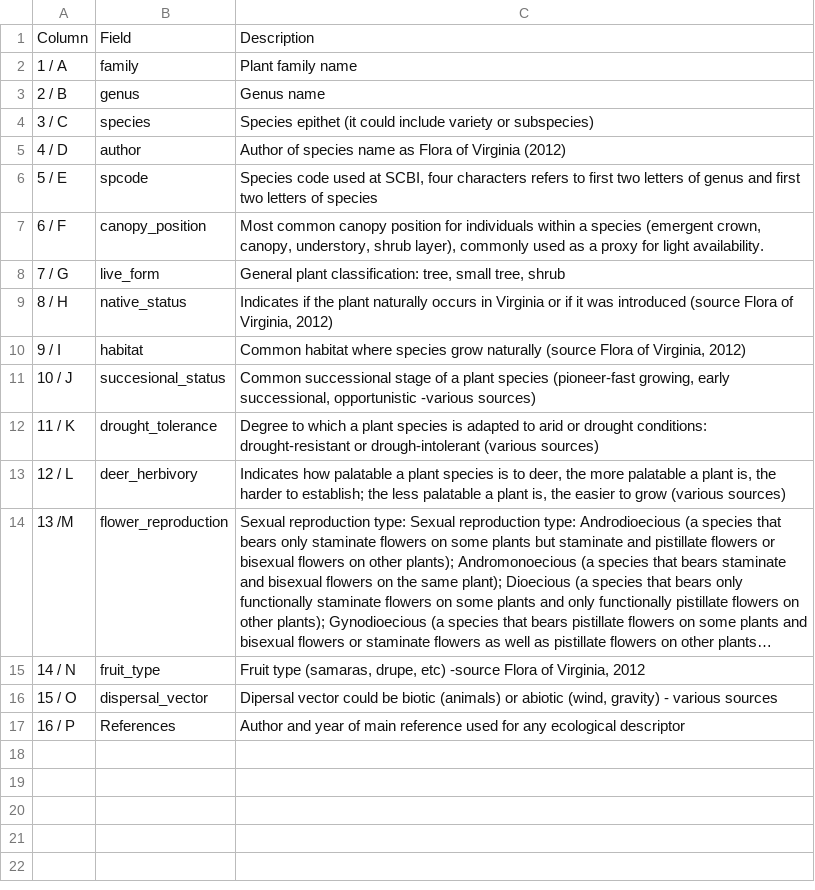
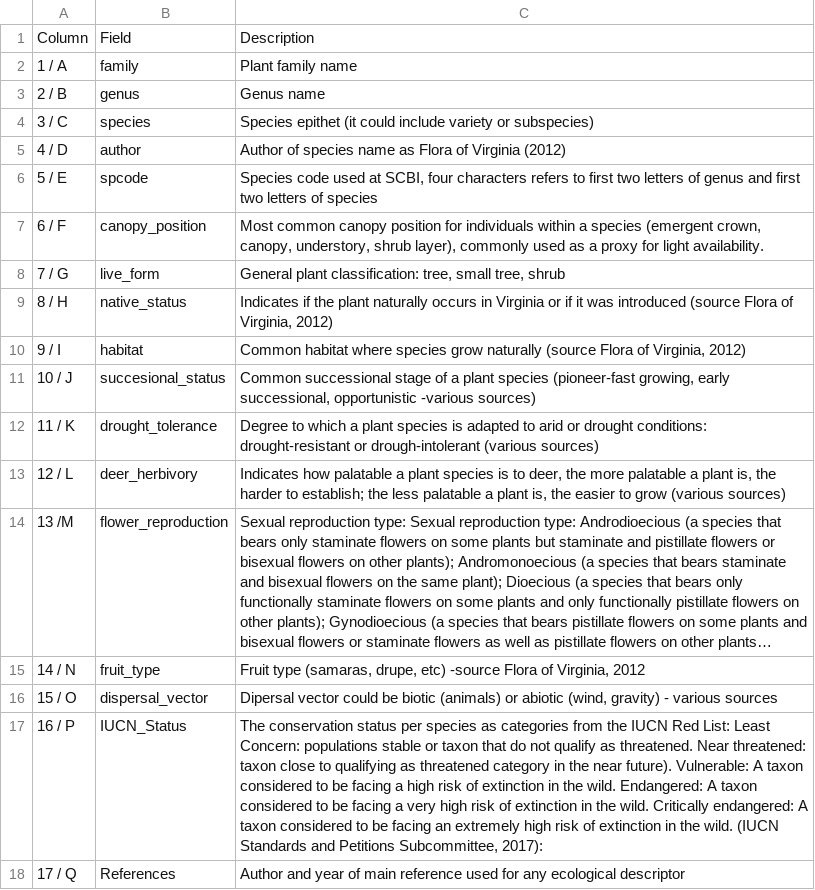
Before and after one commit to SCBI-ForestGEO/SCBI-ForestGEO-Data, a CSV file: species_lists/Tree ecology/SCBI_ForestGEO_sp_ecology_metadata.csv, drawn as a sheet; long unchanged cells end in ….

```diff
--- a/species_lists/Tree ecology/SCBI_ForestGEO_sp_ecology_metadata.csv
+++ b/species_lists/Tree ecology/SCBI_ForestGEO_sp_ecology_metadata.csv
@@ -16,2 +16,3 @@ Column,Field,Description
 15 / O,dispersal_vector,"Dipersal vector could be biotic (animals) or abiotic (wind, gravity) - various sources"
-16 / P,References,Author and year of main reference used for any ecological descriptor
+16 / P,IUCN_Status,"The conservation status per species as categories from the IUCN Red List: Least Concern: populations stable or taxon that do not qualify as threatened. Near threatened: taxon close to qualifying as threatened category in the near future). Vulnerable: A taxon considered to be facing a high risk of extinction in the wild. Endangered: A taxon considered to be facing a very high risk of extinction in the wild. Critically endangered: A taxon considered to be facing an extremely high risk of extinction in the wild. (IUCN Standards and Petitions Subcommittee, 2017):"
+17 / Q,References,Author and year of main reference used for any ecological descriptor
```
Also changed, not shown: species_lists/Tree ecology/SCBI_ForestGEO_sp_ecology.csv.
